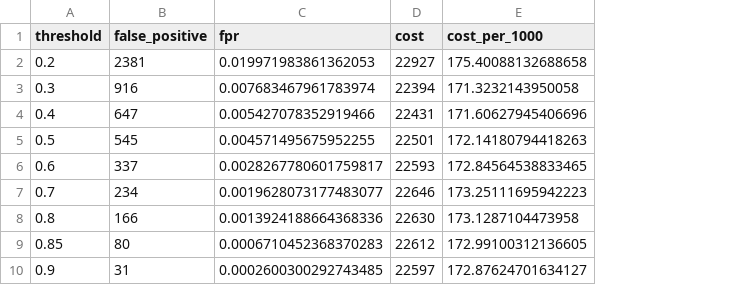
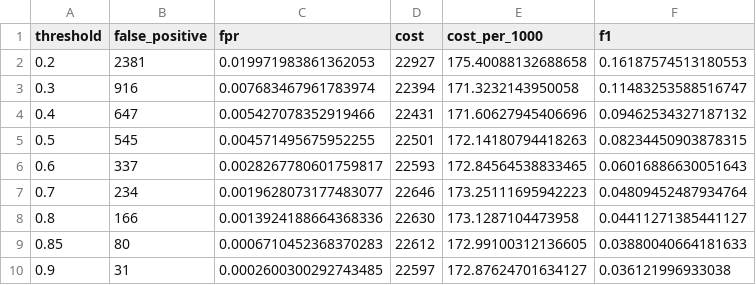
Before and after one commit to lily-harper/SUS, a CSV file: outputs/thresholds/tree_threshold.csv, drawn as a sheet; the diff names each change by its address in the sheet, - before the commit and + after, or states it on an @@ line.

```diff
--- a/outputs/thresholds/tree_threshold.csv
+++ b/outputs/thresholds/tree_threshold.csv
+column F (f1), rows 2-10: 0.16187574513180553 | 0.11483253588516747 | 0.09462534327187132 | 0.08234450903878315 | 0.06016886630051643 | 0.04809452487934764 | 0.04411271385441127 | 0.03880040664181633 | 0.036121996933038
```
Also changed, not shown: outputs/thresholds/logreg_threshold.csv, 13 other files.
